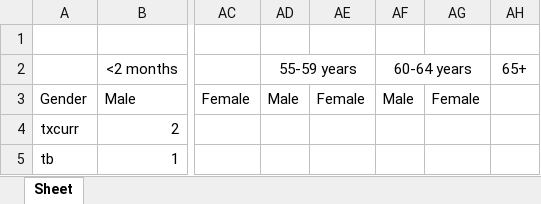
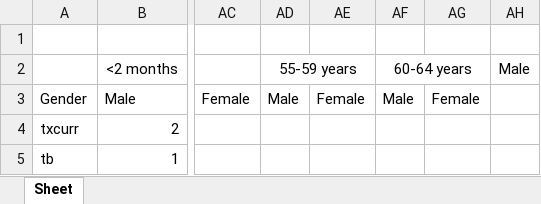
Before and after one commit to tinashejima/DataWarehouse, an Excel workbook: Excel_template.xlsx, sheet Sheet, drawn as a sheet; only a part is shown, gaps mark what is left out; values as stored, in another font and other column widths than the file's, no borders; the diff names each change by its address in the sheet, - before the commit and + after, or states it on an @@ line.

```diff
--- a/Excel_template.xlsx (sheet Sheet)
+++ b/Excel_template.xlsx (sheet Sheet)
-AH2: 65+
+AH2: Male
```
Also changed, not shown: 2 other files.
